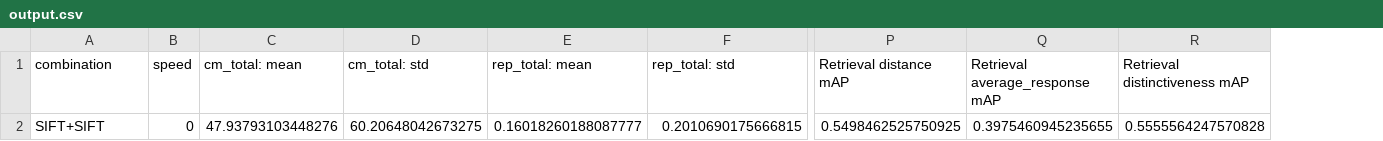
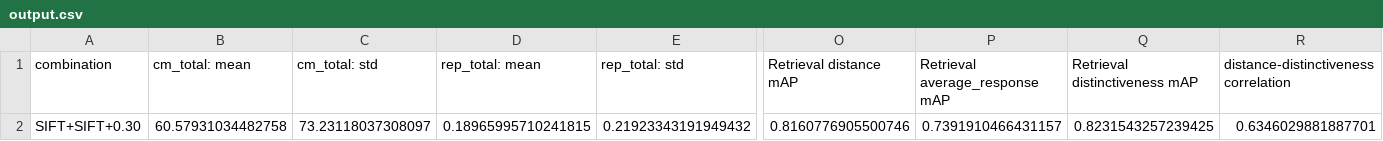
Before and after one commit to caceders/KeypointExtractionBenchmark, a CSV file: output.csv, drawn as a sheet; only a part is shown, gaps mark what is left out; removed rows and columns are numbered as before the commit, all else as after; rows hold the shown columns only; the diff names each change by its address in the sheet, - before the commit and + after, or states it on an @@ line.

```diff
--- a/output.csv
+++ b/output.csv
-column B (speed), empty
+column R, row 1: distance-distinctiveness correlation
-row 2: SIFT+SIFT | 0 | 47.93793103448276 | 60.20648042673275 | 0.16018260188087777 | 0.2010690175666815 | 0.5498462525750925 | 0.3975460945235655 | 0.5555564247570828
+row 2: SIFT+SIFT+0.30 | 60.57931034482758 | 73.23118037308097 | 0.18965995710241815 | 0.21923343191949432 | 0.8160776905500746 | 0.7391910466431157 | 0.8231543257239425 | 0.6346029881887701
```
Also changed, not shown: 11 other files.
